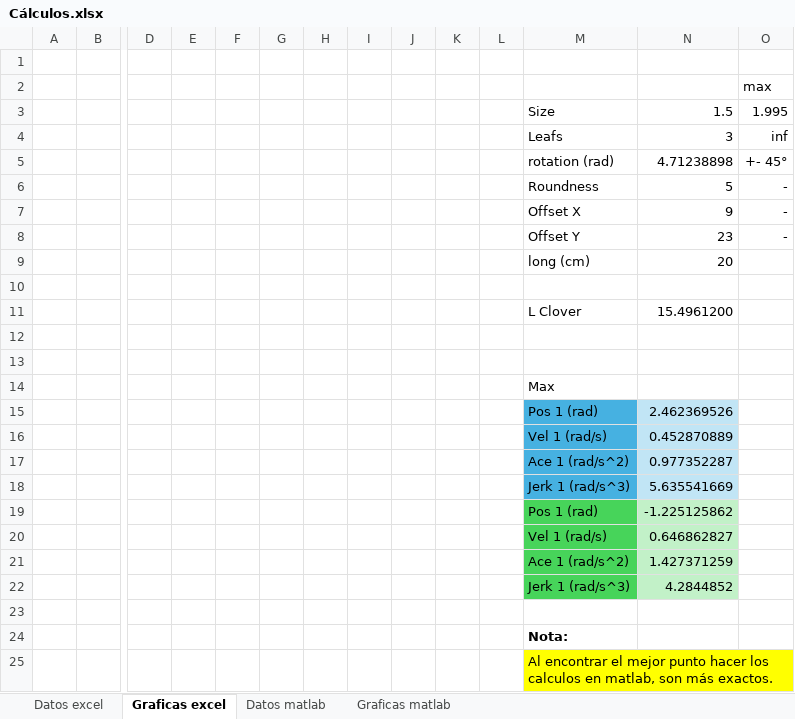
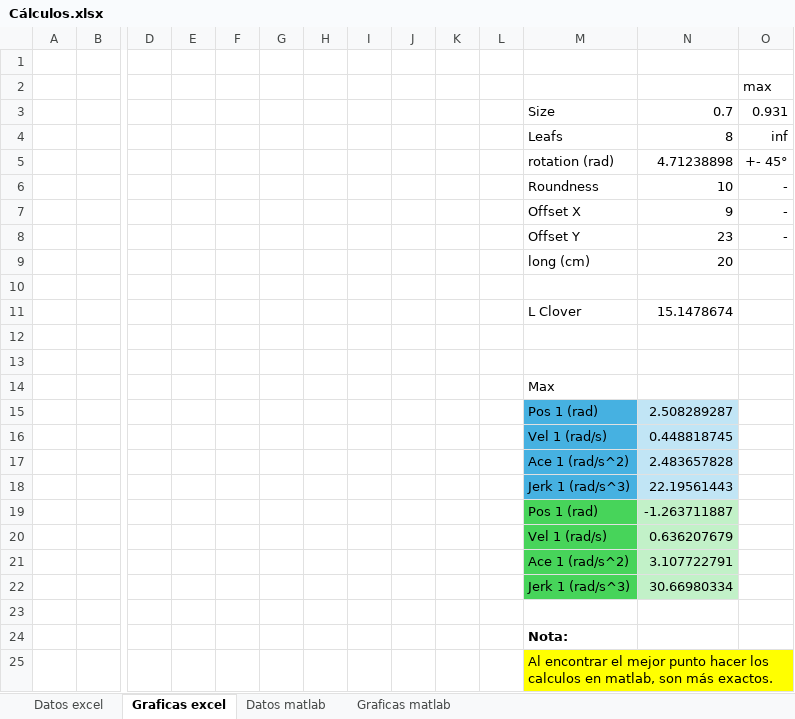
Before and after one commit to Yonvay/Servomechanisms_projects, an Excel workbook: Trayectoria/Cálculos.xlsx, sheet Graficas excel, drawn as a sheet; only a part is shown, gaps mark what is left out; values as stored, in another font and other column widths than the file's, no borders; charts and pictures not drawn; removed rows and columns are numbered as before the commit, all else as after; rows hold the shown columns only; the diff names each change by its address in the sheet, - before the commit and + after, or states it on an @@ line.

```diff
--- a/Trayectoria/Cálculos.xlsx (sheet Graficas excel)
+++ b/Trayectoria/Cálculos.xlsx (sheet Graficas excel)
-row 3:  |  |  |  |  |  |  |  |  |  |  | Size | 1.5 | 1.995
+row 3:  |  |  |  |  |  |  |  |  |  |  | Size | 0.7 | 0.931
-N4: 3
+N4: 8
-N6: 5
+N6: 10
-N11: 15.4961200
+N11: 15.1478674
-N15: 2.462369526
+N15: 2.508289287
-N16: 0.452870889
+N16: 0.448818745
-N17: 0.977352287
+N17: 2.483657828
-N18: 5.635541669
+N18: 22.19561443
-N19: -1.225125862
+N19: -1.263711887
-N20: 0.646862827
+N20: 0.636207679
-N21: 1.427371259
+N21: 3.107722791
-N22: 4.2844852
+N22: 30.66980334
```
Also changed, not shown: sheet Datos excel, hidden cells, charts or pictures, 13 other files.
